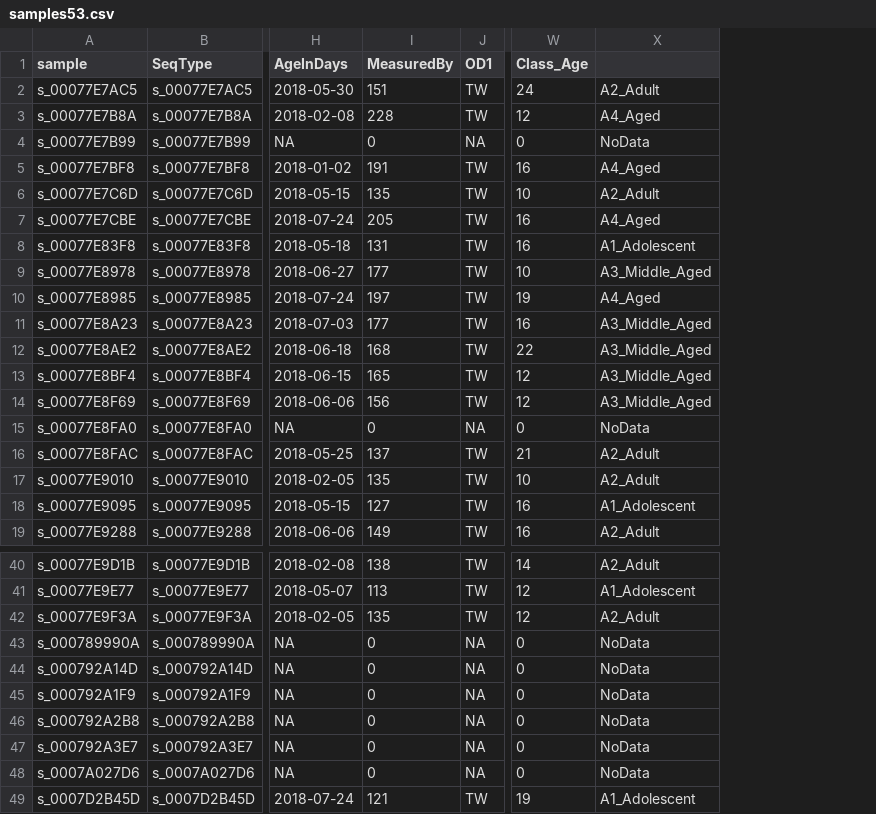
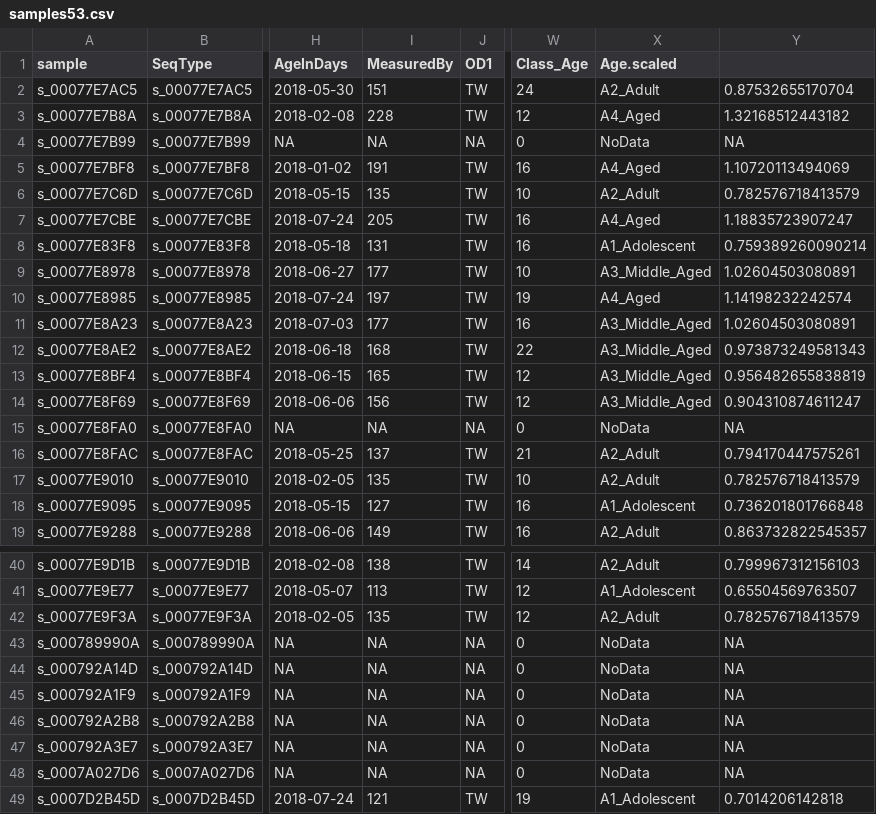
Before and after one commit to Hadi2468/RNAseq_RatEye, a CSV file: Data/samples53.csv, drawn as a sheet; only a part is shown, gaps mark what is left out; the diff names each change by its address in the sheet, - before the commit and + after, or states it on an @@ line.

```diff
--- a/Data/samples53.csv
+++ b/Data/samples53.csv
+column Y, rows 2-19: 0.87532655170704 | 1.32168512443182 | NA | 1.10720113494069 | 0.782576718413579 | 1.18835723907247 | 0.759389260090214 | 1.02604503080891 | 1.14198232242574 | 1.02604503080891 | 0.973873249581343 | 0.956482655838819 | 0.904310874611247 | NA | 0.794170447575261 | 0.782576718413579 | 0.736201801766848 | 0.863732822545357; rows 40-49: 0.799967312156103 | 0.65504569763507 | 0.782576718413579 | NA | NA | NA | NA | NA | NA | 0.7014206142818
-X1: (empty)
+X1: Age.scaled
-I4 (MeasuredBy): 0
+I4 (MeasuredBy): NA
-I15 (MeasuredBy): 0
+I15 (MeasuredBy): NA
-I43:I48 (MeasuredBy): 0
+I43:I48 (MeasuredBy): NA
```
Also changed, not shown: 6 other files.
